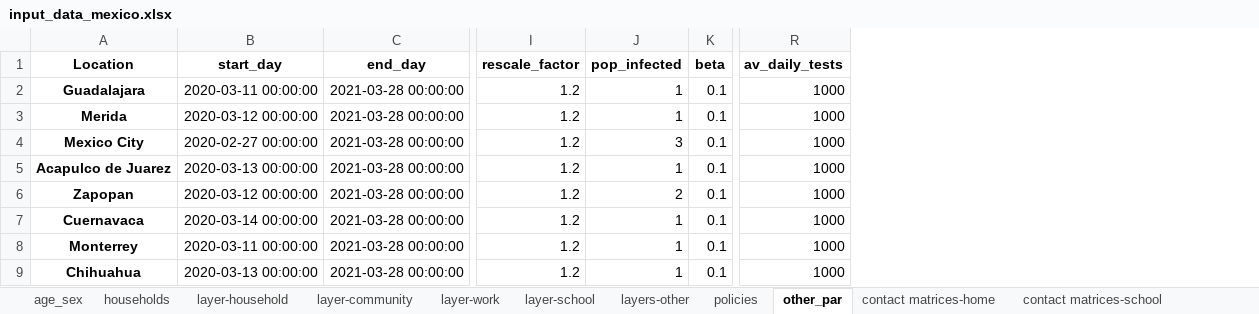
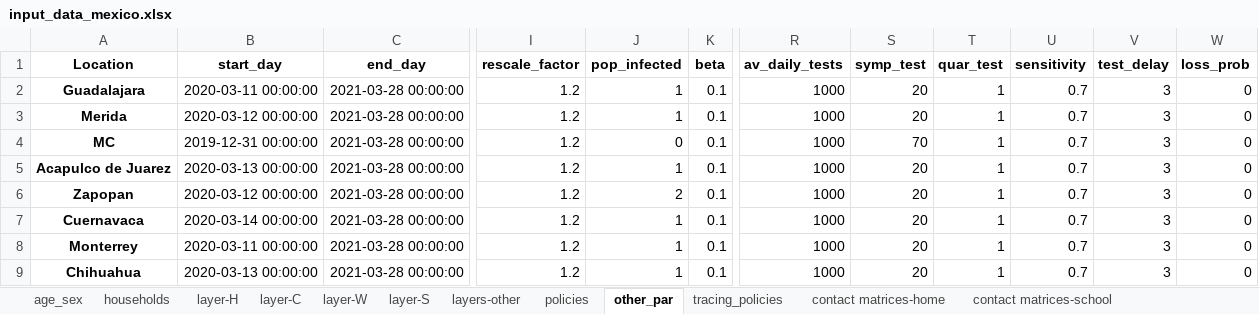
Before and after one commit to brain-modelling-group/covasim-qld-model, an Excel workbook: data/input_data_mexico.xlsx, sheet other_par, drawn as a sheet; only a part is shown, gaps mark what is left out; values as stored, in another font and other column widths than the file's, no borders; the diff names each change by its address in the sheet, - before the commit and + after, or states it on an @@ line.

Commit message:
Mexico City

```diff
--- a/data/input_data_mexico.xlsx (sheet other_par)
+++ b/data/input_data_mexico.xlsx (sheet other_par)
-sheet tab: layer-household
+sheet tab: layer-H
-sheet tab: layer-community
+sheet tab: layer-C
-sheet tab: layer-work
+sheet tab: layer-W
-sheet tab: layer-school
+sheet tab: layer-S
+sheet tab: tracing_policies
+column S (symp_test), rows 2-9: 20 | 20 | 70 | 20 | 20 | 20 | 20 | 20
+column T (quar_test), rows 2-9: all 1
+column U (sensitivity), rows 2-9: all 0.7
+column V (test_delay), rows 2-9: all 3
+column W (loss_prob), rows 2-9: all 0
-A4 (Location): Mexico City
+A4 (Location): MC
-B4 (start_day): 2020-02-27 00:00:00
+B4 (start_day): 2019-12-31 00:00:00
-J4 (pop_infected): 3
+J4 (pop_infected): 0
```
Also changed, not shown: sheet policies, sheet age_sex, sheet households, sheet layer-S, sheet layer-W, sheet layer-C, 6 more sheets, 13 other files.
